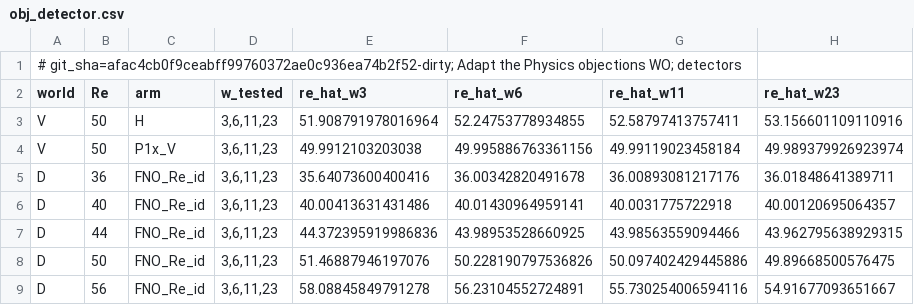
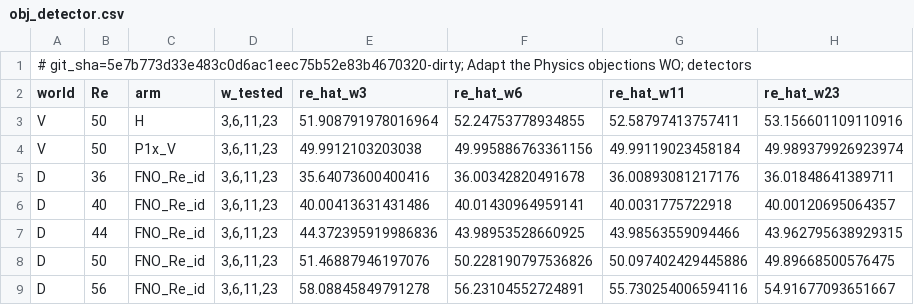
Before and after one commit to nivatechnologies/horizons-paper, a CSV file: adapt_physics/stage2/objections/results/obj_detector.csv, drawn as a sheet; only a part is shown; the diff names each change by its address in the sheet, - before the commit and + after, or states it on an @@ line.

```diff
--- a/adapt_physics/stage2/objections/results/obj_detector.csv
+++ b/adapt_physics/stage2/objections/results/obj_detector.csv
-A1 (world): # git_sha=afac4cb0f9ceabff99760372ae0c936ea74b2f52-dirty; Adapt the…
+A1 (world): # git_sha=5e7b773d33e483c0d6ac1eec75b52e83b4670320-dirty; Adapt the…
```
Also changed, not shown: adapt_physics/stage2/objections/results/obj_edge.csv, adapt_physics/stage2/objections/results/obj_id_error.csv, 18 other files.
